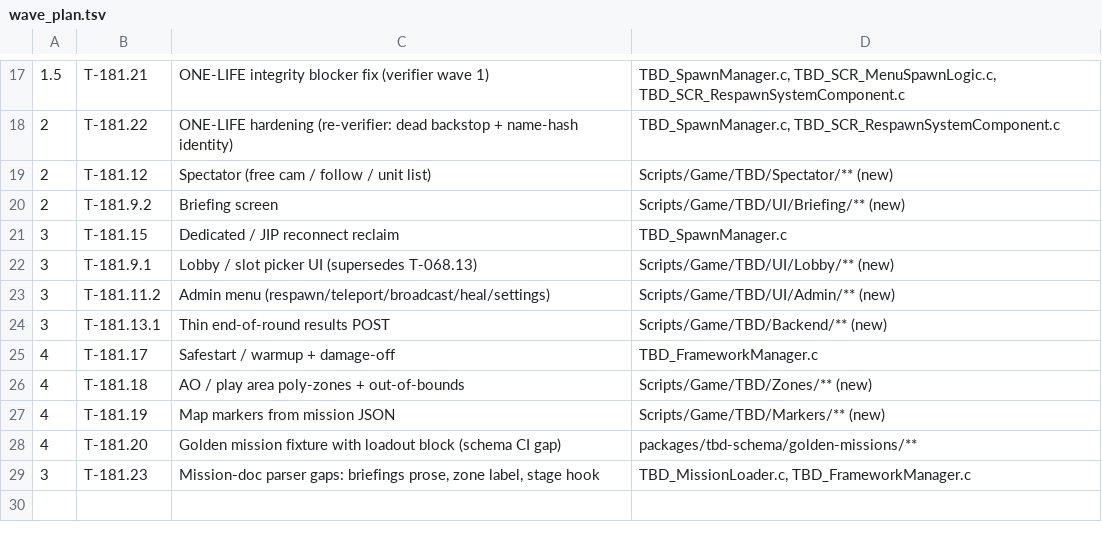
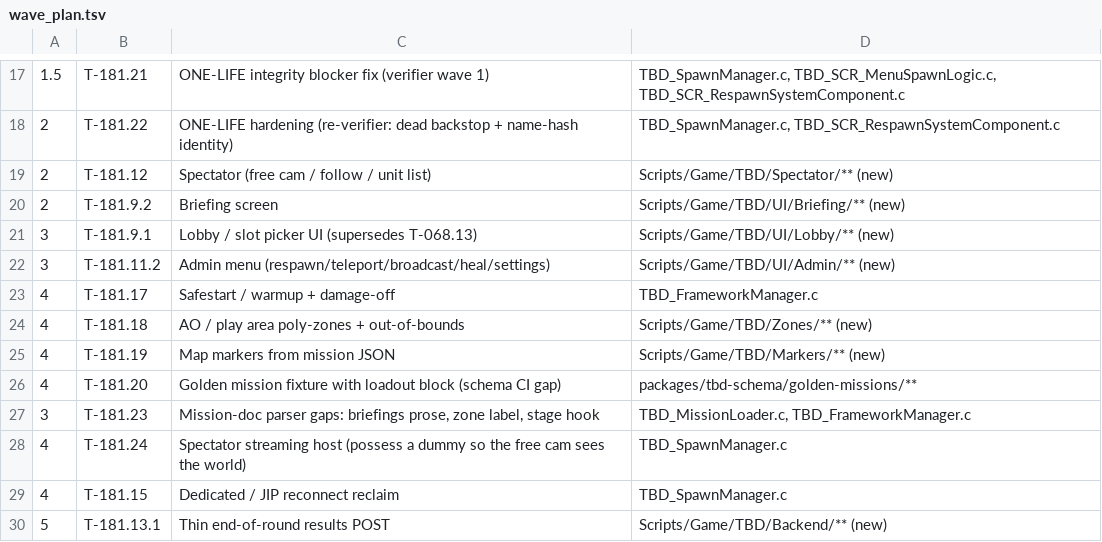
Before and after one commit to darkforce09/TBD-reforger, a TSV file: docs/mod/wave_plan.tsv, drawn as a sheet; only a part is shown, gaps mark what is left out; removed rows and columns are numbered as before the commit, all else as after; the diff names each change by its address in the sheet, - before the commit and + after, or states it on an @@ line.

```diff
--- a/docs/mod/wave_plan.tsv
+++ b/docs/mod/wave_plan.tsv
-row 21: 3 | T-181.15 | Dedicated / JIP reconnect reclaim | TBD_SpawnManager.c
-row 24: 3 | T-181.13.1 | Thin end-of-round results POST | Scripts/Game/TBD/Backend/** (new)
+row 28: 4 | T-181.24 | Spectator streaming host (possess a dummy so the free cam sees the world) | TBD_SpawnManager.c
+row 29: 4 | T-181.15 | Dedicated / JIP reconnect reclaim | TBD_SpawnManager.c
+row 30: 5 | T-181.13.1 | Thin end-of-round results POST | Scripts/Game/TBD/Backend/** (new)
```
Also changed, not shown: 5 other files.
